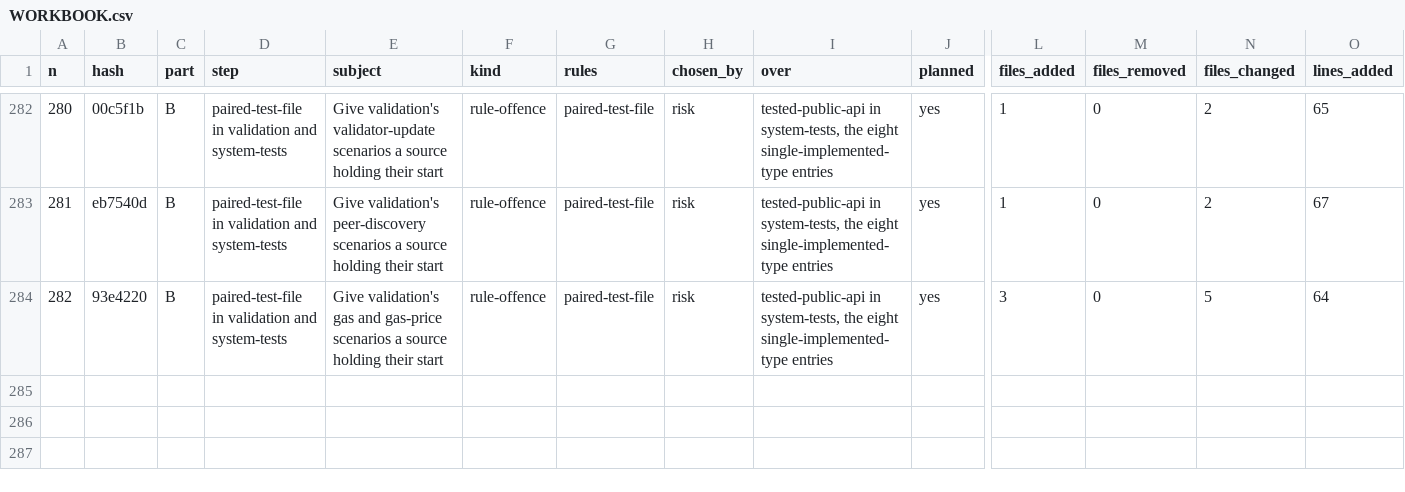
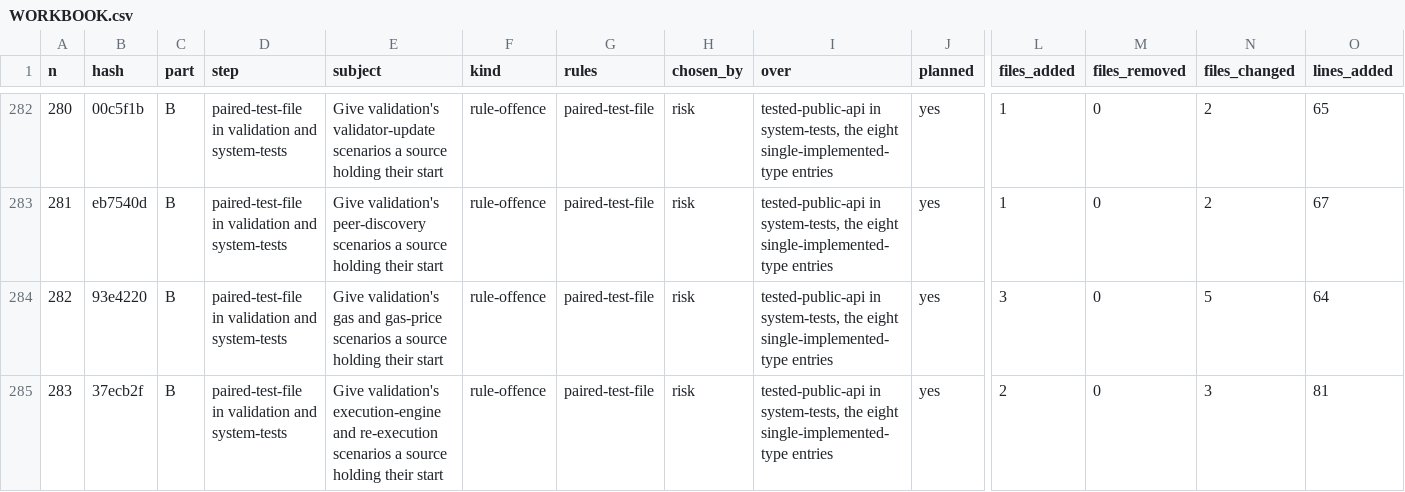
Before and after one commit to umbgtt10/ibft_unattended_overhaul_experiment, a CSV file: WORKBOOK.csv, drawn as a sheet; only a part is shown, gaps mark what is left out; rows hold the shown columns only; the diff names each change by its address in the sheet, - before the commit and + after, or states it on an @@ line.

```diff
--- a/WORKBOOK.csv
+++ b/WORKBOOK.csv
+row 285: 283 | 37ecb2f | B | paired-test-file in validation and system-tests | Give validation's execution-engine and re-execution scenarios a source holding their start | rule-offence | paired-test-file | risk | tested-public-api in system-tests, the eight single-implemented-type entries | yes | 2 | 0 | 3 | 81
```
Also changed, not shown: WORKBOOK-ATTEMPTS.csv, 1 other file.
